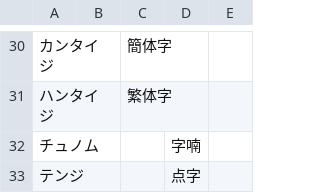
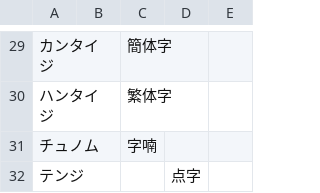
Before and after one commit to ooblog/LTsv10kanedit, a TSV file: kanword.tsv, drawn as a sheet; only a part is shown, gaps mark what is left out; addresses are those after the commit; the diff covers the shown part only; the diff names each change by its address in the sheet, - before the commit and + after, or states it on an @@ line.

```diff
--- a/kanword.tsv
+++ b/kanword.tsv
-C31: (empty)
+C31: 字喃
-D31: 字喃
+D31: (empty)
```
Also changed, not shown: 3 added rows, 1 removed row and 3 edited cells elsewhere in this file, LTsv/LTsv_glyph.tsv, kanedit.tsv, 5 other files.
